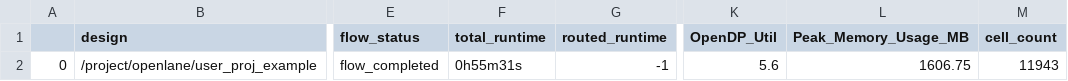
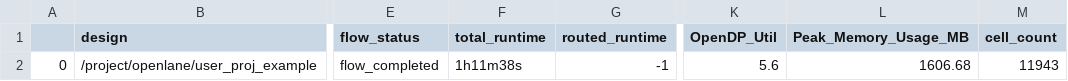
Before and after one commit to manili/vsdmemsoc_mpw3, a CSV file: signoff/user_proj_example/final_summary_report.csv, drawn as a sheet; only a part is shown, gaps mark what is left out; the diff names each change by its address in the sheet, - before the commit and + after, or states it on an @@ line.

```diff
--- a/signoff/user_proj_example/final_summary_report.csv
+++ b/signoff/user_proj_example/final_summary_report.csv
-F2 (total_runtime): 0h55m31s
+F2 (total_runtime): 1h11m38s
-L2 (Peak_Memory_Usage_MB): 1606.75
+L2 (Peak_Memory_Usage_MB): 1606.68
```
Also changed, not shown: signoff/user_project_wrapper/final_summary_report.csv, 50 other files.
